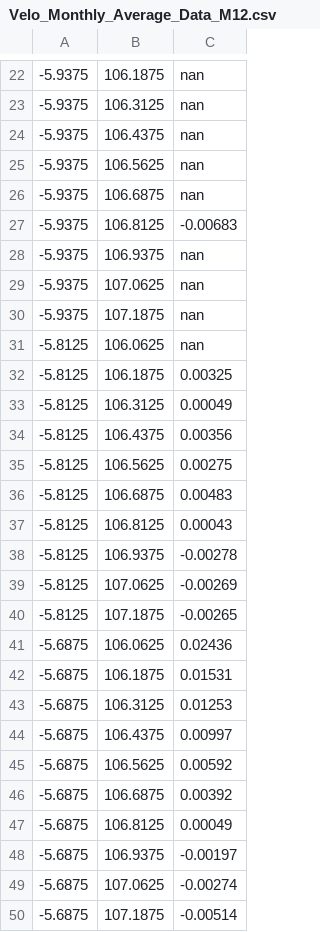
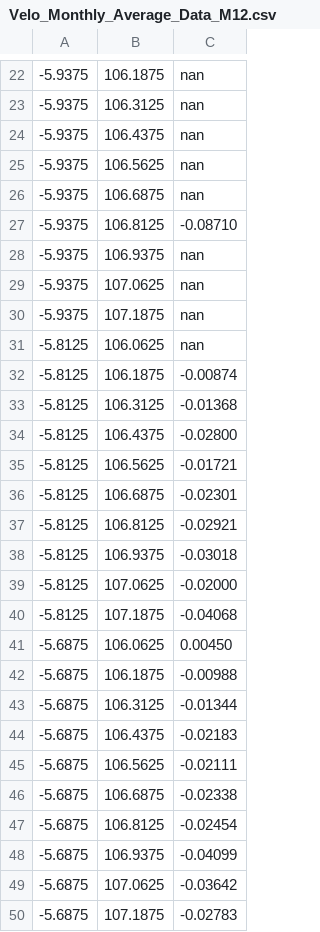
Before and after one commit to manojappalla/MarineEyeProj, a CSV file: data/floodcast/Monthly_Averages/Northward_Velocity/Velo_Monthly_Average_Data_M12.csv, drawn as a sheet; only a part is shown, gaps mark what is left out.

```diff
--- a/data/floodcast/Monthly_Averages/Northward_Velocity/Velo_Monthly_Average_Data_M12.csv
+++ b/data/floodcast/Monthly_Averages/Northward_Velocity/Velo_Monthly_Average_Data_M12.csv
@@ -26,3 +26,3 @@
 -5.9375,106.6875,nan
--5.9375,106.8125,-0.00683
+-5.9375,106.8125,-0.08710
 -5.9375,106.9375,nan
@@ -31,20 +31,20 @@
 -5.8125,106.0625,nan
--5.8125,106.1875,0.00325
--5.8125,106.3125,0.00049
--5.8125,106.4375,0.00356
--5.8125,106.5625,0.00275
--5.8125,106.6875,0.00483
--5.8125,106.8125,0.00043
--5.8125,106.9375,-0.00278
--5.8125,107.0625,-0.00269
--5.8125,107.1875,-0.00265
--5.6875,106.0625,0.02436
--5.6875,106.1875,0.01531
--5.6875,106.3125,0.01253
--5.6875,106.4375,0.00997
--5.6875,106.5625,0.00592
--5.6875,106.6875,0.00392
--5.6875,106.8125,0.00049
--5.6875,106.9375,-0.00197
--5.6875,107.0625,-0.00274
--5.6875,107.1875,-0.00514
+-5.8125,106.1875,-0.00874
+-5.8125,106.3125,-0.01368
+-5.8125,106.4375,-0.02800
+-5.8125,106.5625,-0.01721
+-5.8125,106.6875,-0.02301
+-5.8125,106.8125,-0.02921
+-5.8125,106.9375,-0.03018
+-5.8125,107.0625,-0.02000
+-5.8125,107.1875,-0.04068
+-5.6875,106.0625,0.00450
+-5.6875,106.1875,-0.00988
+-5.6875,106.3125,-0.01344
+-5.6875,106.4375,-0.02183
+-5.6875,106.5625,-0.02111
+-5.6875,106.6875,-0.02338
+-5.6875,106.8125,-0.02454
+-5.6875,106.9375,-0.04099
+-5.6875,107.0625,-0.03642
+-5.6875,107.1875,-0.02783
```
Also changed, not shown: data/floodcast/Altitude_Prev_Test_File/copernicus_adt_data.csv, data/floodcast/Monthly_Averages/Northward_Velocity/Velo_Monthly_Average_Data_M3.csv, 46 other files.
